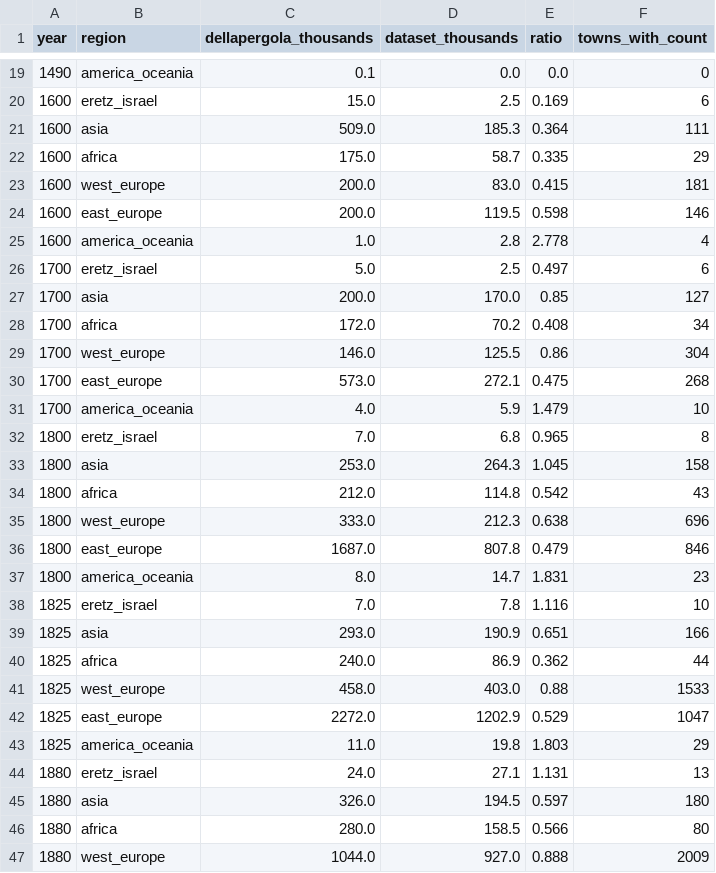
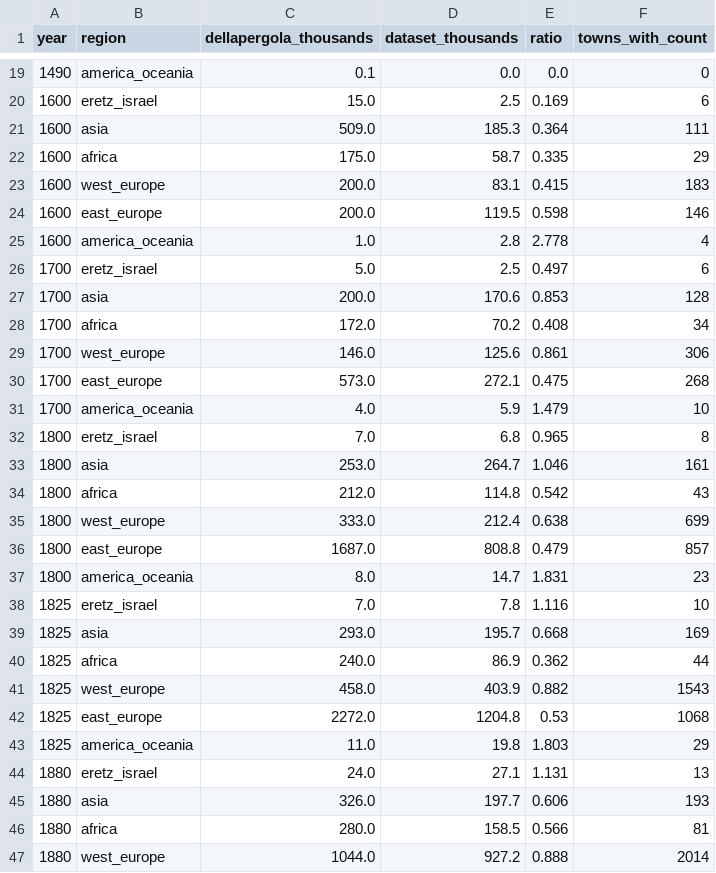
Before and after one commit to softwine-ltd/kehillot-through-time, a CSV file: utils/data/dp_historical_coverage.csv, drawn as a sheet; only a part is shown, gaps mark what is left out; the diff covers the shown part only.

```diff
--- a/utils/data/dp_historical_coverage.csv
+++ b/utils/data/dp_historical_coverage.csv
@@ -22,3 +22,3 @@ year,region,dellapergola_thousands,dataset_thousands,ratio,towns_with_count
 1600,africa,175.0,58.7,0.335,29
-1600,west_europe,200.0,83.0,0.415,181
+1600,west_europe,200.0,83.1,0.415,183
 1600,east_europe,200.0,119.5,0.598,146
@@ -26,5 +26,5 @@ year,region,dellapergola_thousands,dataset_thousands,ratio,towns_with_count
 1700,eretz_israel,5.0,2.5,0.497,6
-1700,asia,200.0,170.0,0.85,127
+1700,asia,200.0,170.6,0.853,128
 1700,africa,172.0,70.2,0.408,34
-1700,west_europe,146.0,125.5,0.86,304
+1700,west_europe,146.0,125.6,0.861,306
 1700,east_europe,573.0,272.1,0.475,268
@@ -32,16 +32,16 @@ year,region,dellapergola_thousands,dataset_thousands,ratio,towns_with_count
 1800,eretz_israel,7.0,6.8,0.965,8
-1800,asia,253.0,264.3,1.045,158
+1800,asia,253.0,264.7,1.046,161
 1800,africa,212.0,114.8,0.542,43
-1800,west_europe,333.0,212.3,0.638,696
-1800,east_europe,1687.0,807.8,0.479,846
+1800,west_europe,333.0,212.4,0.638,699
+1800,east_europe,1687.0,808.8,0.479,857
 1800,america_oceania,8.0,14.7,1.831,23
 1825,eretz_israel,7.0,7.8,1.116,10
-1825,asia,293.0,190.9,0.651,166
+1825,asia,293.0,195.7,0.668,169
 1825,africa,240.0,86.9,0.362,44
-1825,west_europe,458.0,403.0,0.88,1533
-1825,east_europe,2272.0,1202.9,0.529,1047
+1825,west_europe,458.0,403.9,0.882,1543
+1825,east_europe,2272.0,1204.8,0.53,1068
 1825,america_oceania,11.0,19.8,1.803,29
 1880,eretz_israel,24.0,27.1,1.131,13
-1880,asia,326.0,194.5,0.597,180
-1880,africa,280.0,158.5,0.566,80
-1880,west_europe,1044.0,927.0,0.888,2009
+1880,asia,326.0,197.7,0.606,193
+1880,africa,280.0,158.5,0.566,81
+1880,west_europe,1044.0,927.2,0.888,2014
```
Also changed, not shown: 48 edited cells elsewhere in this file, 3 other files.
